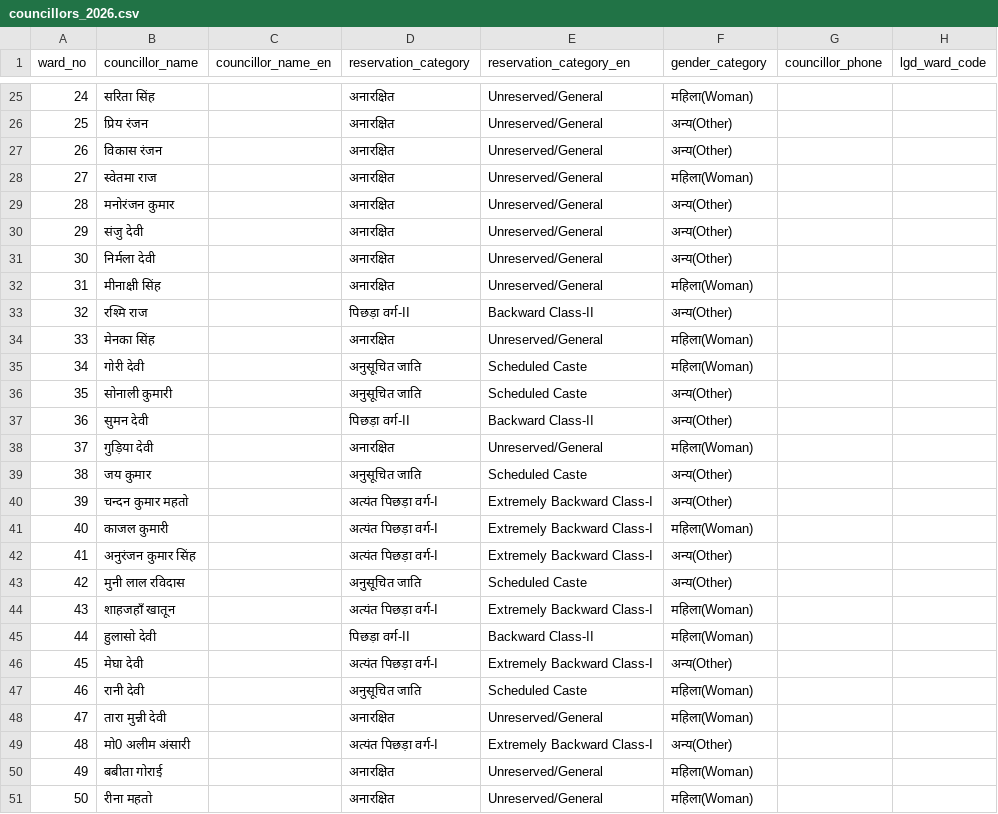
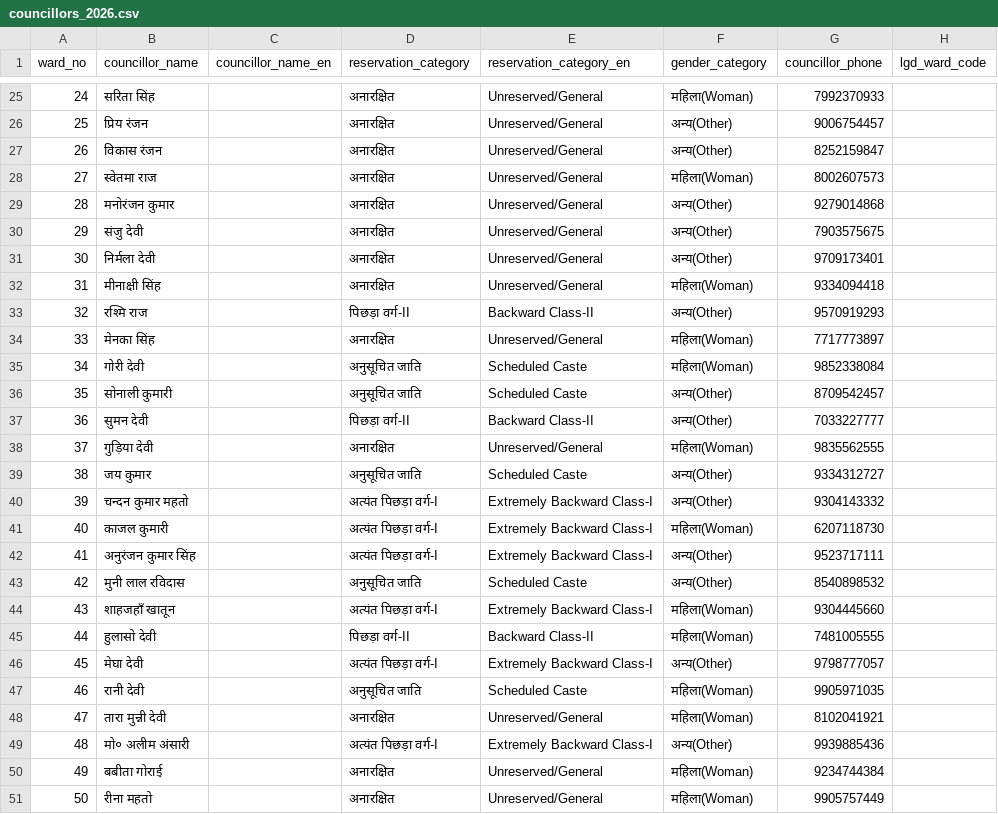
Before and after one commit to harshitgupta1337/harshitgupta1337.github.io, a CSV file: dhanbad-wards/councillors_2026.csv, drawn as a sheet; only a part is shown, gaps mark what is left out; the diff covers the shown part only.

Commit message:
Add phone numbers
Signed-off-by: Harshit Gupta <harshitgupta1337@gmail.com>

```diff
--- a/dhanbad-wards/councillors_2026.csv
+++ b/dhanbad-wards/councillors_2026.csv
@@ -25,27 +25,27 @@ ward_no,councillor_name,councillor_name_en,reservation_category,reservation_cate
-24,सरिता सिंह,,अनारक्षित,Unreserved/General,महिला(Woman),,
-25,प्रिय रंजन,,अनारक्षित,Unreserved/General,अन्य(Other),,
-26,विकास रंजन,,अनारक्षित,Unreserved/General,अन्य(Other),,
-27,स्वेतमा राज,,अनारक्षित,Unreserved/General,महिला(Woman),,
-28,मनोरंजन कुमार,,अनारक्षित,Unreserved/General,अन्य(Other),,
-29,संजु देवी,,अनारक्षित,Unreserved/General,अन्य(Other),,
-30,निर्मला देवी,,अनारक्षित,Unreserved/General,अन्य(Other),,
-31,मीनाक्षी सिंह,,अनारक्षित,Unreserved/General,महिला(Woman),,
-32,रश्मि राज,,पिछड़ा वर्ग-II,Backward Class-II,अन्य(Other),,
-33,मेनका सिंह,,अनारक्षित,Unreserved/General,महिला(Woman),,
-34,गोरी देवी,,अनुसूचित जाति,Scheduled Caste,महिला(Woman),,
-35,सोनाली कुमारी,,अनुसूचित जाति,Scheduled Caste,अन्य(Other),,
-36,सुमन देवी,,पिछड़ा वर्ग-II,Backward Class-II,अन्य(Other),,
-37,गुड़िया देवी,,अनारक्षित,Unreserved/General,महिला(Woman),,
-38,जय कुमार,,अनुसूचित जाति,Scheduled Caste,अन्य(Other),,
-39,चन्दन कुमार महतो,,अत्यंत पिछड़ा वर्ग-I,Extremely Backward Class-I,अन्य(Other),,
-40,काजल कुमारी,,अत्यंत पिछड़ा वर्ग-I,Extremely Backward Class-I,महिला(Woman),,
-41,अनुरंजन कुमार सिंह,,अत्यंत पिछड़ा वर्ग-I,Extremely Backward Class-I,अन्य(Other),,
-42,मुनी लाल रविदास,,अनुसूचित जाति,Scheduled Caste,अन्य(Other),,
-43,शाहजहाँ खातून,,अत्यंत पिछड़ा वर्ग-I,Extremely Backward Class-I,महिला(Woman),,
-44,हुलासो देवी,,पिछड़ा वर्ग-II,Backward Class-II,महिला(Woman),,
-45,मेघा देवी,,अत्यंत पिछड़ा वर्ग-I,Extremely Backward Class-I,अन्य(Other),,
-46,रानी देवी,,अनुसूचित जाति,Scheduled Caste,महिला(Woman),,
-47,तारा मुन्नी देवी,,अनारक्षित,Unreserved/General,महिला(Woman),,
-48,मो0 अलीम अंसारी,,अत्यंत पिछड़ा वर्ग-I,Extremely Backward Class-I,अन्य(Other),,
-49,बबीता गोराई,,अनारक्षित,Unreserved/General,महिला(Woman),,
-50,रीना महतो,,अनारक्षित,Unreserved/General,महिला(Woman),,
+24,सरिता सिंह,,अनारक्षित,Unreserved/General,महिला(Woman),7992370933,
+25,प्रिय रंजन,,अनारक्षित,Unreserved/General,अन्य(Other),9006754457,
+26,विकास रंजन,,अनारक्षित,Unreserved/General,अन्य(Other),8252159847,
+27,स्वेतमा राज,,अनारक्षित,Unreserved/General,महिला(Woman),8002607573,
+28,मनोरंजन कुमार,,अनारक्षित,Unreserved/General,अन्य(Other),9279014868,
+29,संजु देवी,,अनारक्षित,Unreserved/General,अन्य(Other),7903575675,
+30,निर्मला देवी,,अनारक्षित,Unreserved/General,अन्य(Other),9709173401,
+31,मीनाक्षी सिंह,,अनारक्षित,Unreserved/General,महिला(Woman),9334094418,
+32,रश्मि राज,,पिछड़ा वर्ग-II,Backward Class-II,अन्य(Other),9570919293,
+33,मेनका सिंह,,अनारक्षित,Unreserved/General,महिला(Woman),7717773897,
+34,गोरी देवी,,अनुसूचित जाति,Scheduled Caste,महिला(Woman),9852338084,
+35,सोनाली कुमारी,,अनुसूचित जाति,Scheduled Caste,अन्य(Other),8709542457,
+36,सुमन देवी,,पिछड़ा वर्ग-II,Backward Class-II,अन्य(Other),7033227777,
+37,गुड़िया देवी,,अनारक्षित,Unreserved/General,महिला(Woman),9835562555,
+38,जय कुमार,,अनुसूचित जाति,Scheduled Caste,अन्य(Other),9334312727,
+39,चन्दन कुमार महतो,,अत्यंत पिछड़ा वर्ग-I,Extremely Backward Class-I,अन्य(Other),9304143332,
+40,काजल कुमारी,,अत्यंत पिछड़ा वर्ग-I,Extremely Backward Class-I,महिला(Woman),6207118730,
+41,अनुरंजन कुमार सिंह,,अत्यंत पिछड़ा वर्ग-I,Extremely Backward Class-I,अन्य(Other),9523717111,
+42,मुनी लाल रविदास,,अनुसूचित जाति,Scheduled Caste,अन्य(Other),8540898532,
+43,शाहजहाँ खातून,,अत्यंत पिछड़ा वर्ग-I,Extremely Backward Class-I,महिला(Woman),9304445660,
+44,हुलासो देवी,,पिछड़ा वर्ग-II,Backward Class-II,महिला(Woman),7481005555,
+45,मेघा देवी,,अत्यंत पिछड़ा वर्ग-I,Extremely Backward Class-I,अन्य(Other),9798777057,
+46,रानी देवी,,अनुसूचित जाति,Scheduled Caste,महिला(Woman),9905971035,
+47,तारा मुन्नी देवी,,अनारक्षित,Unreserved/General,महिला(Woman),8102041921,
+48,मो० अलीम अंसारी,,अत्यंत पिछड़ा वर्ग-I,Extremely Backward Class-I,अन्य(Other),9939885436,
+49,बबीता गोराई,,अनारक्षित,Unreserved/General,महिला(Woman),9234744384,
+50,रीना महतो,,अनारक्षित,Unreserved/General,महिला(Woman),9905757449,
```
Also changed, not shown: 38 edited cells elsewhere in this file, 6 other files.
